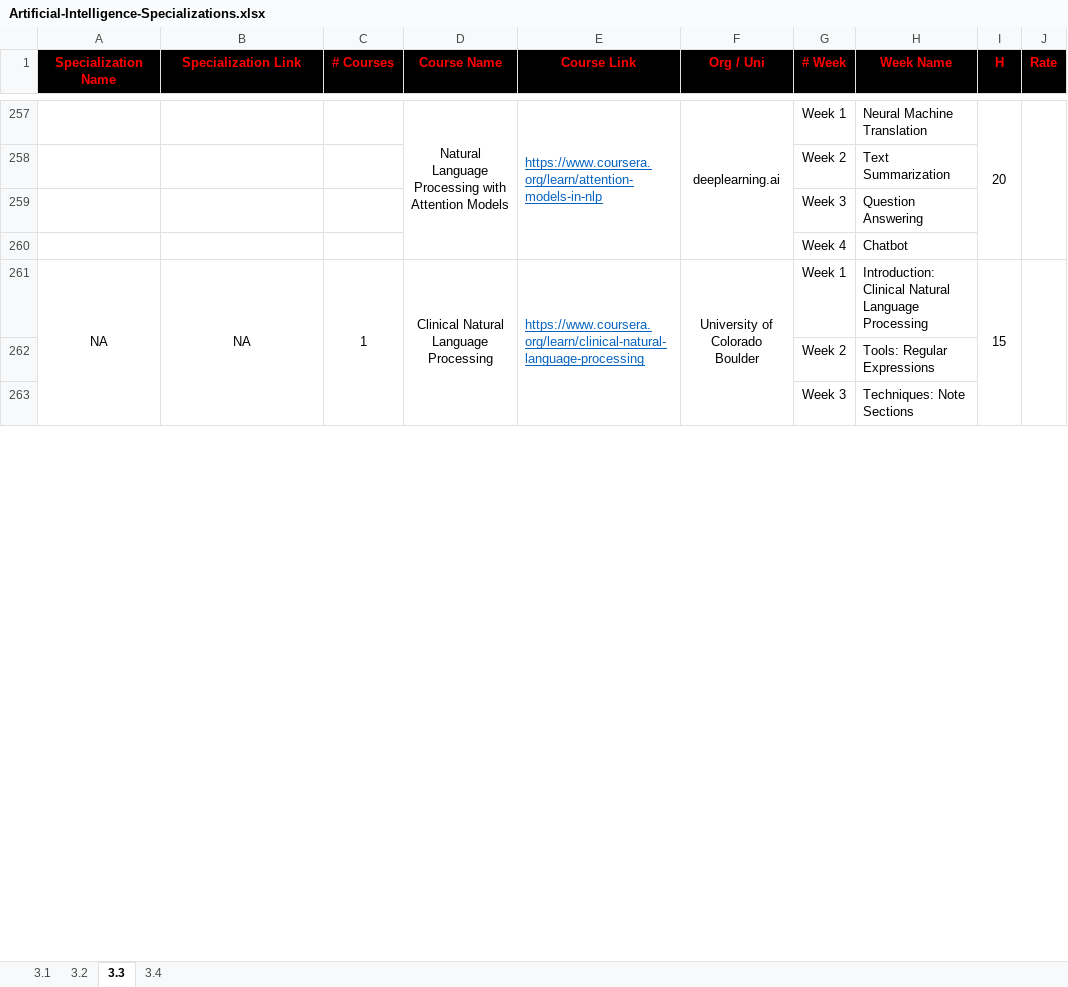
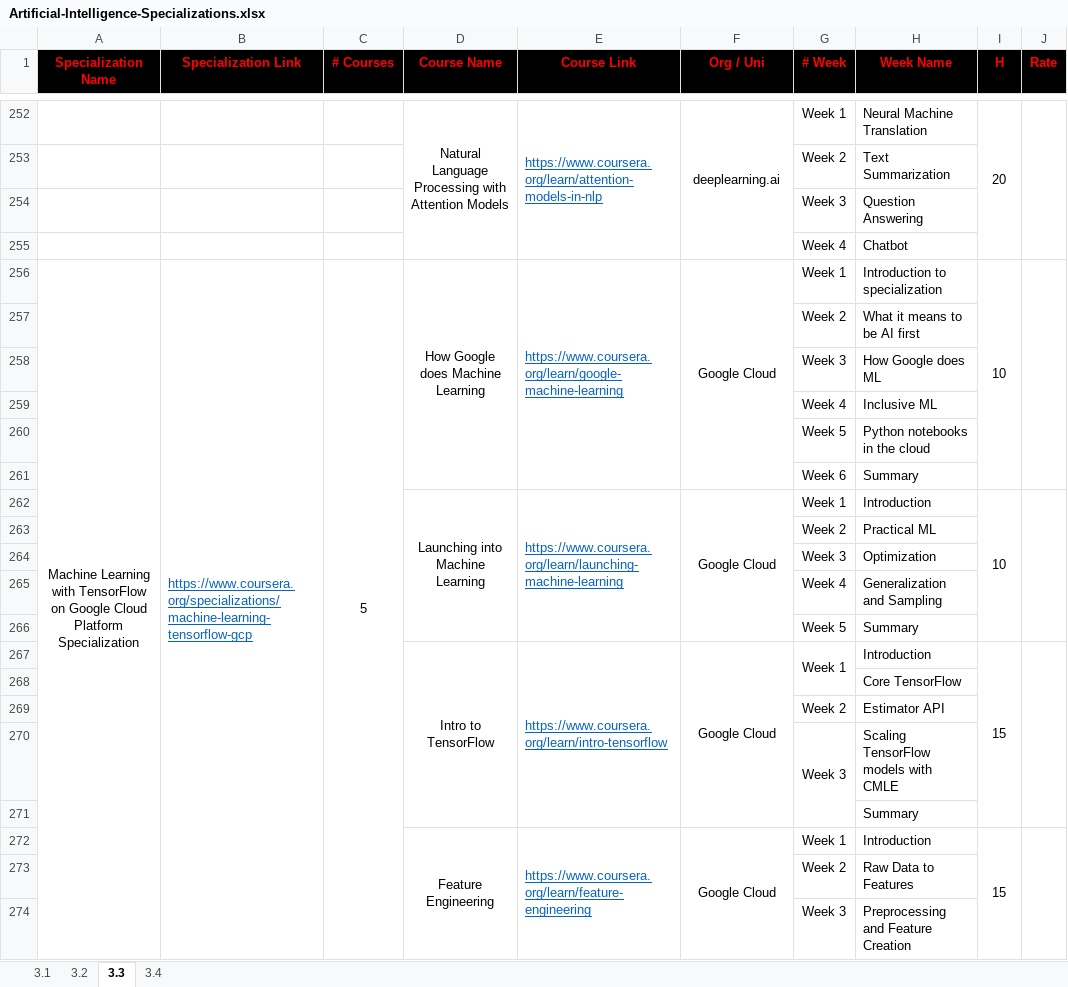
Before and after one commit to cs-MohamedAyman/eLearning-Platforms, an Excel workbook: Artificial-Intelligence-Specializations/Artificial-Intelligence-Specializations.xlsx, sheet 3.3, drawn as a sheet; only a part is shown, gaps mark what is left out; values as stored, in another font and other column widths than the file's, no borders; removed rows and columns are numbered as before the commit, all else as after; the diff covers the shown part only; the diff names each change by its address in the sheet, - before the commit and + after, or states it on an @@ line.

```diff
--- a/Artificial-Intelligence-Specializations/Artificial-Intelligence-Specializations.xlsx (sheet 3.3)
+++ b/Artificial-Intelligence-Specializations/Artificial-Intelligence-Specializations.xlsx (sheet 3.3)
-row 261: NA | NA | 1 | Clinical Natural Language Processing | https://www.coursera.org/learn/clinical-natural-language-processing | University of Colorado Boulder | Week 1 | Introduction: Clinical Natural Language Processing | 15
+row 256: Machine Learning with TensorFlow on Google Cloud Platform Specialization | https://www.coursera.org/specializations/machine-learning-tensorflow-gcp | 5 | How Google does Machine Learning | https://www.coursera.org/learn/google-machine-learning | Google Cloud | Week 1 | Introduction to specialization | 10
+row 257:  |  |  |  |  |  | Week 2 | What it means to be AI first
+row 258:  |  |  |  |  |  | Week 3 | How Google does ML
+row 259:  |  |  |  |  |  | Week 4 | Inclusive ML
+row 260:  |  |  |  |  |  | Week 5 | Python notebooks in the cloud
+row 261:  |  |  |  |  |  | Week 6 | Summary
+row 262:  |  |  | Launching into Machine Learning | https://www.coursera.org/learn/launching-machine-learning | Google Cloud | Week 1 | Introduction | 10
+row 263:  |  |  |  |  |  | Week 2 | Practical ML
+row 264:  |  |  |  |  |  | Week 3 | Optimization
+row 265:  |  |  |  |  |  | Week 4 | Generalization and Sampling
+row 266:  |  |  |  |  |  | Week 5 | Summary
+row 267:  |  |  | Intro to TensorFlow | https://www.coursera.org/learn/intro-tensorflow | Google Cloud | Week 1 | Introduction | 15
+row 268:  |  |  |  |  |  |  | Core TensorFlow
+row 269:  |  |  |  |  |  | Week 2 | Estimator API
+row 270:  |  |  |  |  |  | Week 3 | Scaling TensorFlow models with CMLE
+row 271:  |  |  |  |  |  |  | Summary
+row 272:  |  |  | Feature Engineering | https://www.coursera.org/learn/feature-engineering | Google Cloud | Week 1 | Introduction | 15
-H273 (Week Name): Tools: Regular Expressions
+H273 (Week Name): Raw Data to Features
-H274 (Week Name): Techniques: Note Sections
+H274 (Week Name): Preprocessing and Feature Creation
```
Also changed, not shown: 15 added rows, 11 removed rows and 8 edited cells elsewhere in this sheet, sheet 3.4, sheet 3.1, sheet 3.2.
